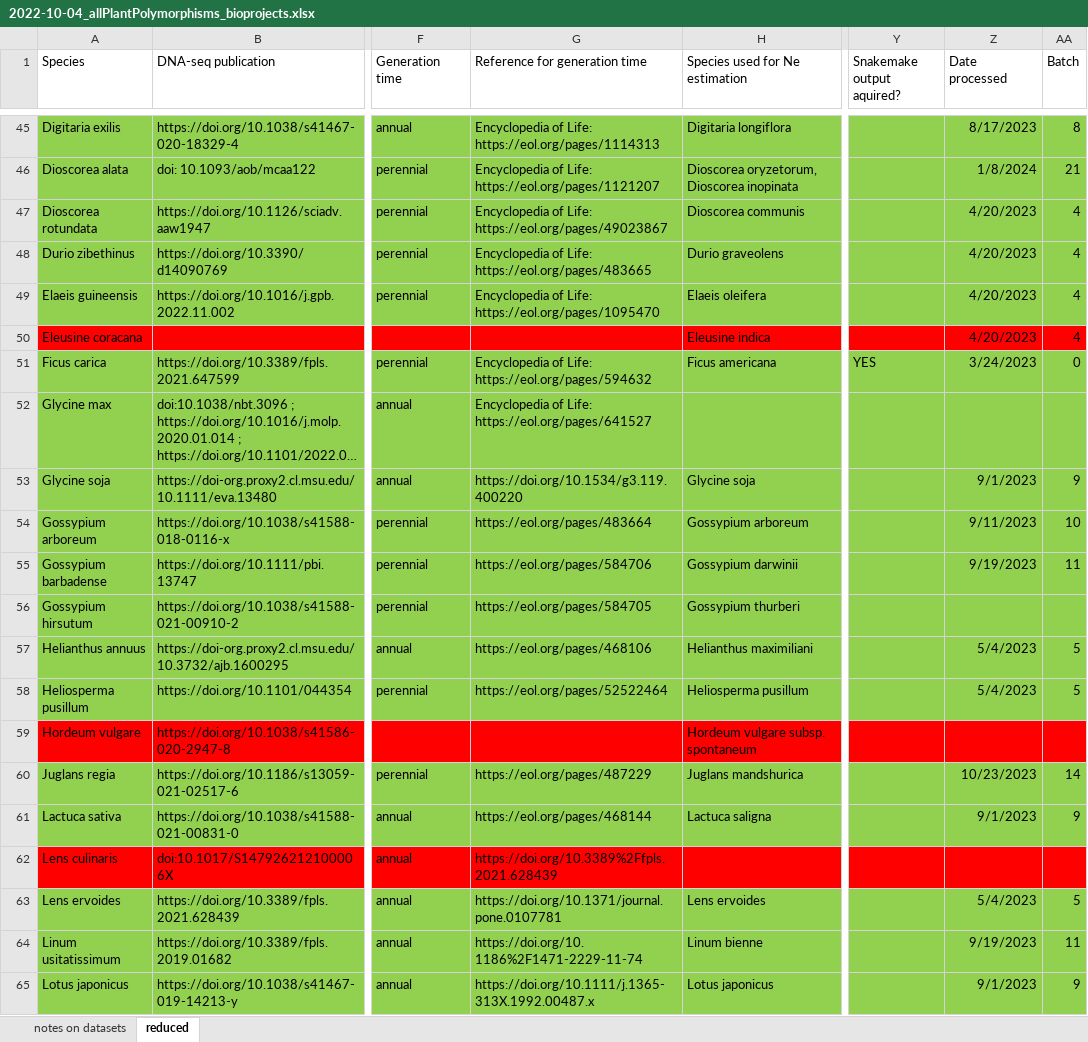
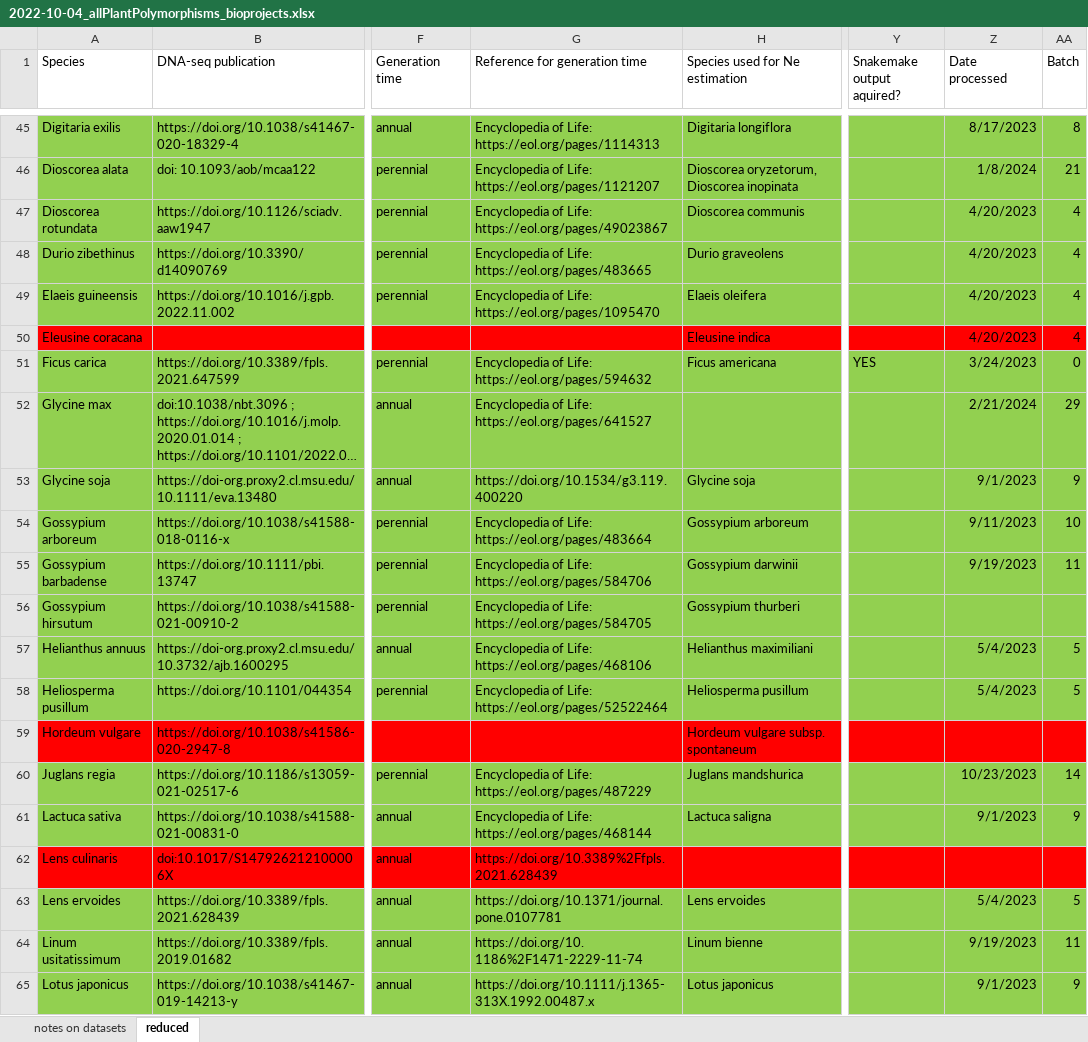
Before and after one commit to milesroberts-123/tajimasDacrossSpecies, an Excel workbook: doc/2022-10-04_allPlantPolymorphisms_bioprojects.xlsx, sheet reduced, drawn as a sheet; only a part is shown, gaps mark what is left out; long unchanged cells end in …; values as stored, in another font and other column widths than the file's, no borders; the diff covers the shown part only; the diff names each change by its address in the sheet, - before the commit and + after, or states it on an @@ line.

```diff
--- a/doc/2022-10-04_allPlantPolymorphisms_bioprojects.xlsx (sheet reduced)
+++ b/doc/2022-10-04_allPlantPolymorphisms_bioprojects.xlsx (sheet reduced)
-Z52 (Date processed): (empty)
+Z52 (Date processed): 2/21/2024
-AA52 (Batch): (empty)
+AA52 (Batch): 29
-G54 (Reference for generation time): https://eol.org/pages/483664
+G54 (Reference for generation time): Encyclopedia of Life: https://eol.org/pages/483664
-G55 (Reference for generation time): https://eol.org/pages/584706
+G55 (Reference for generation time): Encyclopedia of Life: https://eol.org/pages/584706
-G56 (Reference for generation time): https://eol.org/pages/584705
+G56 (Reference for generation time): Encyclopedia of Life: https://eol.org/pages/584705
-G57 (Reference for generation time): https://eol.org/pages/468106
+G57 (Reference for generation time): Encyclopedia of Life: https://eol.org/pages/468106
-G58 (Reference for generation time): https://eol.org/pages/52522464
+G58 (Reference for generation time): Encyclopedia of Life: https://eol.org/pages/52522464
-G60 (Reference for generation time): https://eol.org/pages/487229
+G60 (Reference for generation time): Encyclopedia of Life: https://eol.org/pages/487229
-G61 (Reference for generation time): https://eol.org/pages/468144
+G61 (Reference for generation time): Encyclopedia of Life: https://eol.org/pages/468144
```
Also changed, not shown: 60 edited cells and cell formats elsewhere in this sheet, sheet notes on datasets, 3 other files.
